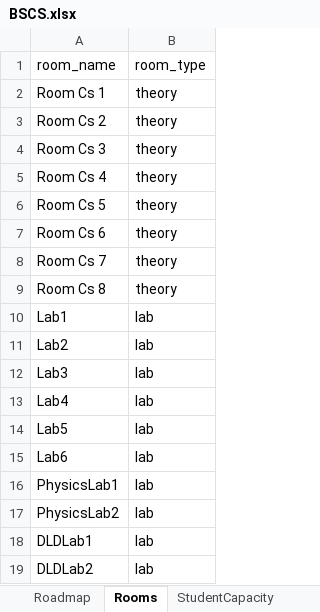
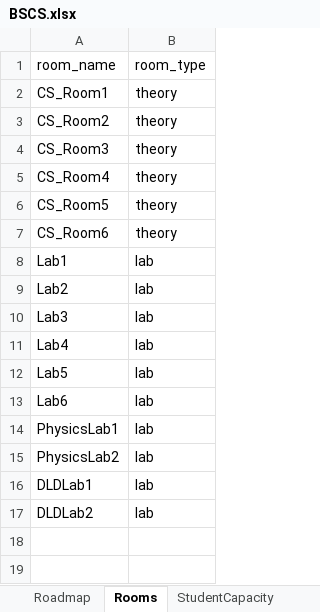
Before and after one commit to kingofshades/tts_3.0, an Excel workbook: roadmaps/BSCS.xlsx, sheet Rooms, drawn as a sheet; values as stored, in another font and other column widths than the file's, no borders; the diff names each change by its address in the sheet, - before the commit and + after, or states it on an @@ line.

```diff
--- a/roadmaps/BSCS.xlsx (sheet Rooms)
+++ b/roadmaps/BSCS.xlsx (sheet Rooms)
-A2 (room_name): Room Cs 1
+A2 (room_name): CS_Room1
-A3 (room_name): Room Cs 2
+A3 (room_name): CS_Room2
-A4 (room_name): Room Cs 3
+A4 (room_name): CS_Room3
-A5 (room_name): Room Cs 4
+A5 (room_name): CS_Room4
-A6 (room_name): Room Cs 5
+A6 (room_name): CS_Room5
-A7 (room_name): Room Cs 6
+A7 (room_name): CS_Room6
-row 8: Room Cs 7 | theory
-row 9: Room Cs 8 | theory
```
Also changed, not shown: sheet StudentCapacity, other sheet tabs, roadmaps/BSCySec.xlsx, roadmaps/BSDS.xlsx, 11 other files.
